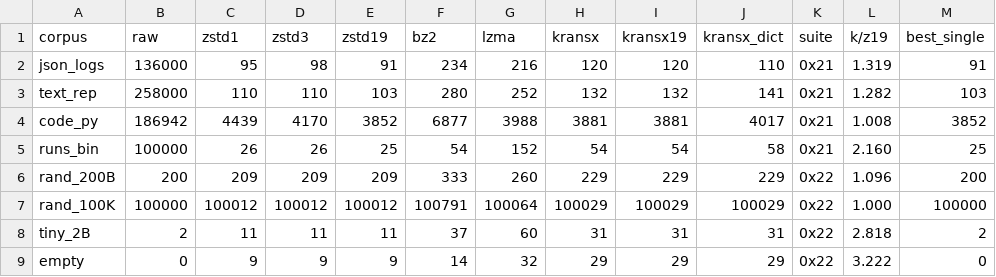
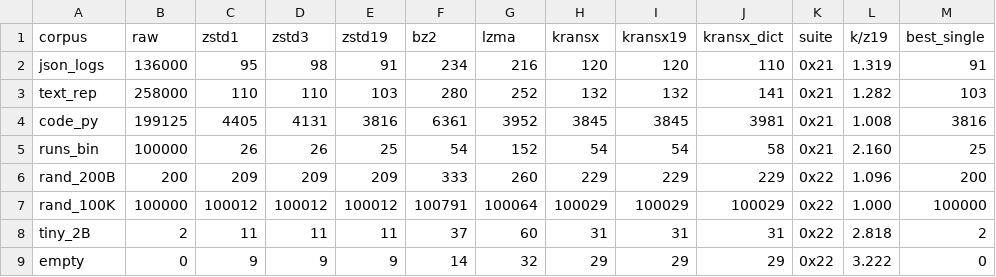
Before and after one commit to HEKPYTO/KRANSX, a TSV file: bench/results_a.tsv, drawn as a sheet; only a part is shown; the diff names each change by its address in the sheet, - before the commit and + after, or states it on an @@ line.

Commit message:
chore: refresh bench snapshot

```diff
--- a/bench/results_a.tsv
+++ b/bench/results_a.tsv
-B4 (raw): 186942
+B4 (raw): 199125
-C4 (zstd1): 4439
+C4 (zstd1): 4405
-D4 (zstd3): 4170
+D4 (zstd3): 4131
-E4 (zstd19): 3852
+E4 (zstd19): 3816
-F4 (bz2): 6877
+F4 (bz2): 6361
-G4 (lzma): 3988
+G4 (lzma): 3952
-H4 (kransx): 3881
+H4 (kransx): 3845
-I4 (kransx19): 3881
+I4 (kransx19): 3845
-J4 (kransx_dict): 4017
+J4 (kransx_dict): 3981
-M4 (best_single): 3852
+M4 (best_single): 3816
```
